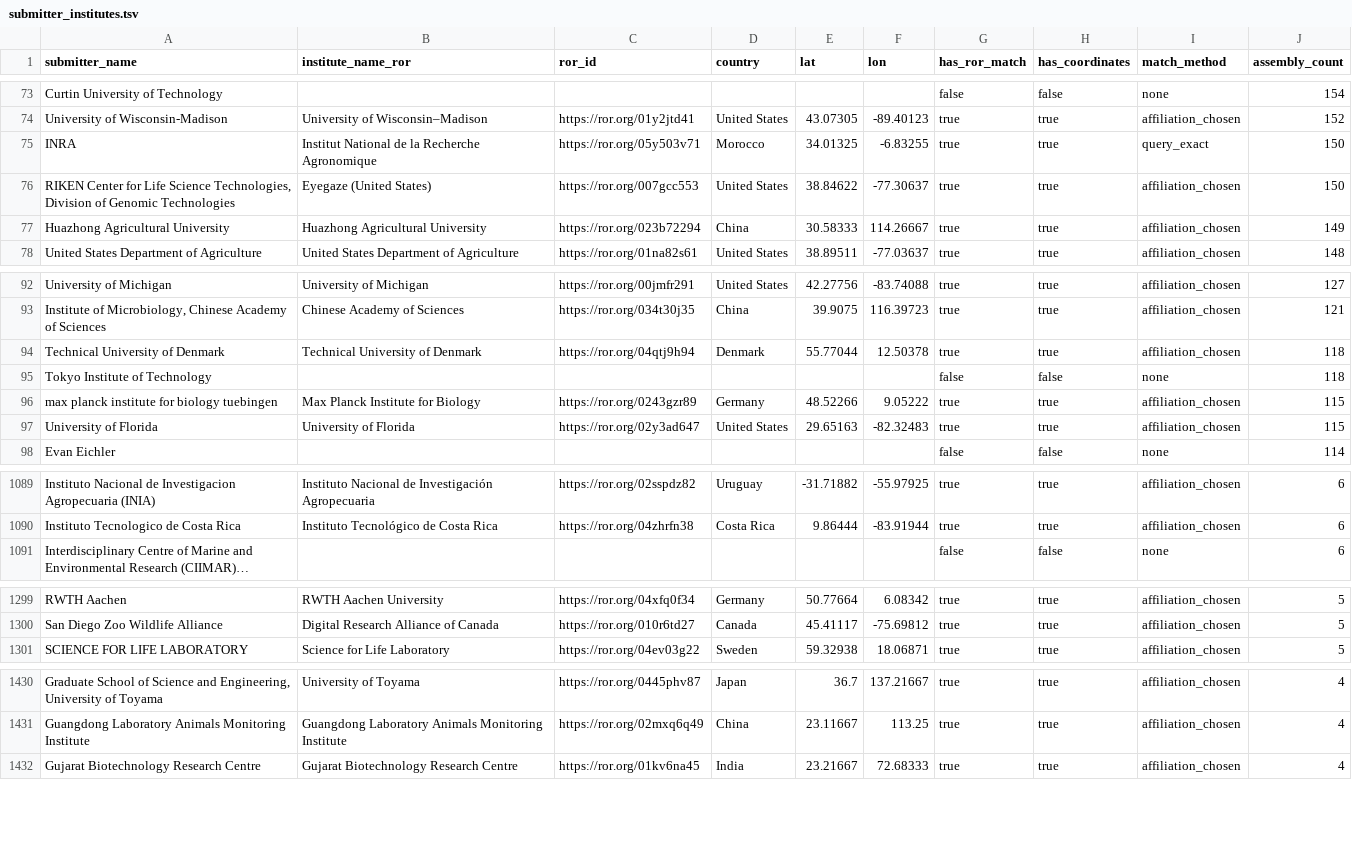
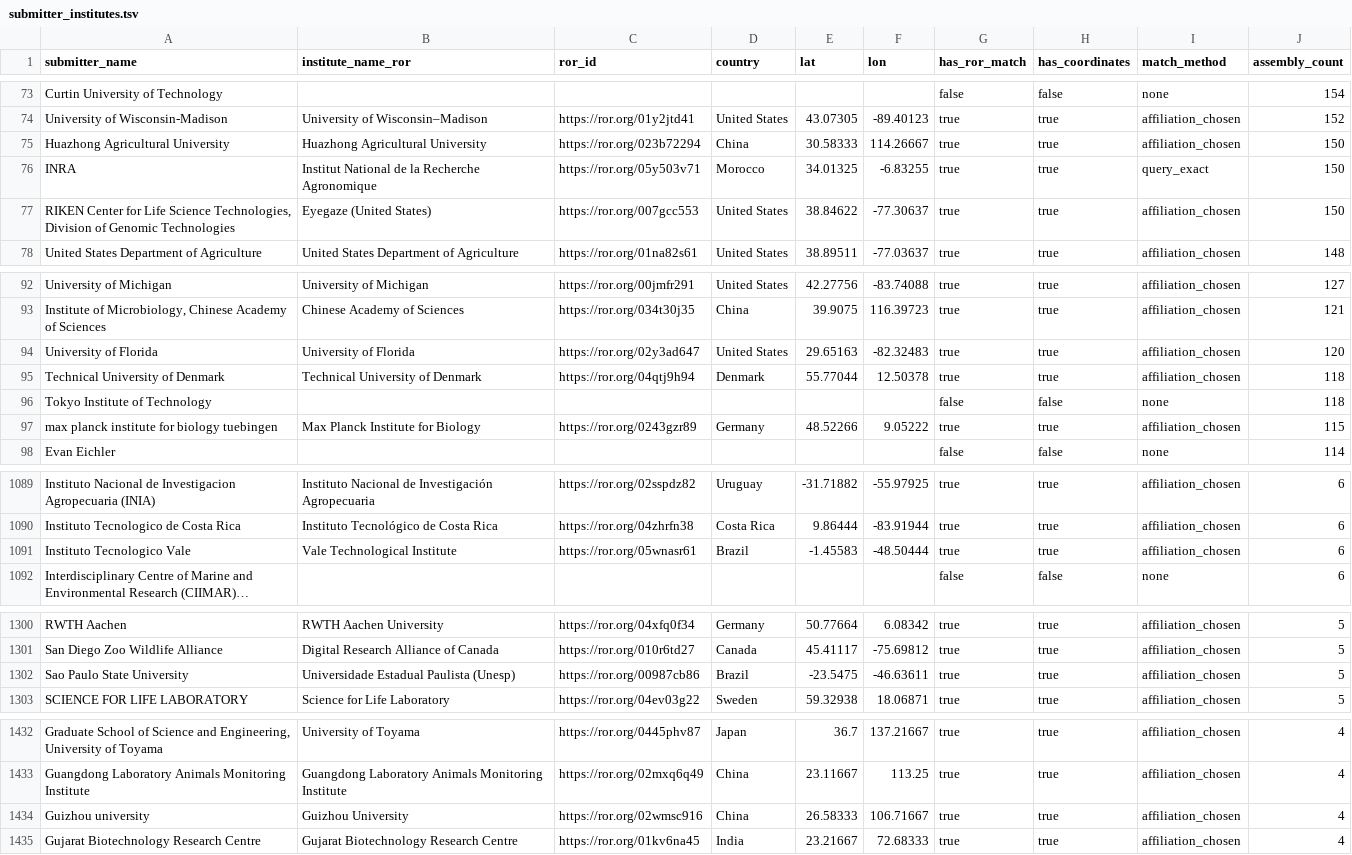
Before and after one commit to emiliorighi/genoflow, a TSV file: data/submitter_institutes.tsv, drawn as a sheet; only a part is shown, gaps mark what is left out; long unchanged cells end in …; removed rows and columns are numbered as before the commit, all else as after; the diff covers the shown part only; the diff names each change by its address in the sheet, - before the commit and + after, or states it on an @@ line.

```diff
--- a/data/submitter_institutes.tsv
+++ b/data/submitter_institutes.tsv
+row 75: Huazhong Agricultural University | Huazhong Agricultural University | https://ror.org/023b72294 | China | 30.58333 | 114.26667 | true | true | affiliation_chosen | 150
-row 77: Huazhong Agricultural University | Huazhong Agricultural University | https://ror.org/023b72294 | China | 30.58333 | 114.26667 | true | true | affiliation_chosen | 149
+row 94: University of Florida | University of Florida | https://ror.org/02y3ad647 | United States | 29.65163 | -82.32483 | true | true | affiliation_chosen | 120
-row 97: University of Florida | University of Florida | https://ror.org/02y3ad647 | United States | 29.65163 | -82.32483 | true | true | affiliation_chosen | 115
+row 1091: Instituto Tecnologico Vale | Vale Technological Institute | https://ror.org/05wnasr61 | Brazil | -1.45583 | -48.50444 | true | true | affiliation_chosen | 6
+row 1302: Sao Paulo State University | Universidade Estadual Paulista (Unesp) | https://ror.org/00987cb86 | Brazil | -23.5475 | -46.63611 | true | true | affiliation_chosen | 5
+row 1434: Guizhou university | Guizhou University | https://ror.org/02wmsc916 | China | 26.58333 | 106.71667 | true | true | affiliation_chosen | 4
```
Also changed, not shown: 1 added row, 3 removed rows and 2 edited cells elsewhere in this file, 6 other files.
